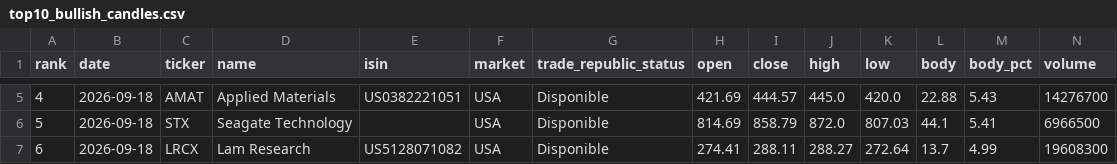
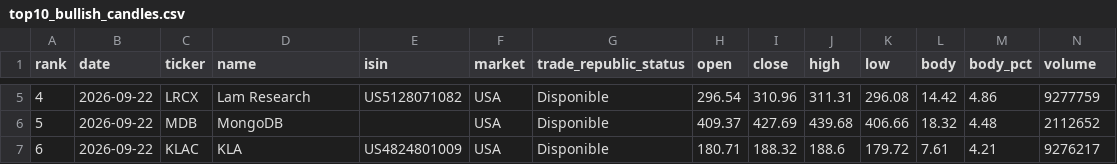
Before and after one commit to instialejandro-stack/stock-candle-scanner-actions, a CSV file: output/top10_bullish_candles.csv, drawn as a sheet; only a part is shown, gaps mark what is left out; the diff covers the shown part only.

```diff
--- a/output/top10_bullish_candles.csv
+++ b/output/top10_bullish_candles.csv
@@ -5,3 +5,3 @@ rank,date,ticker,name,isin,market,trade_republic_status,open,close,high,low,body
-4,2026-09-18,AMAT,Applied Materials,US0382221051,USA,Disponible,421.69,444.57,445.0,420.0,22.88,5.43,14276700
-5,2026-09-18,STX,Seagate Technology,,USA,Disponible,814.69,858.79,872.0,807.03,44.1,5.41,6966500
-6,2026-09-18,LRCX,Lam Research,US5128071082,USA,Disponible,274.41,288.11,288.27,272.64,13.7,4.99,19608300
+4,2026-09-22,LRCX,Lam Research,US5128071082,USA,Disponible,296.54,310.96,311.31,296.08,14.42,4.86,9277759
+5,2026-09-22,MDB,MongoDB,,USA,Disponible,409.37,427.69,439.68,406.66,18.32,4.48,2112652
+6,2026-09-22,KLAC,KLA,US4824801009,USA,Disponible,180.71,188.32,188.6,179.72,7.61,4.21,9276217
```
Also changed, not shown: 77 edited cells elsewhere in this file, output/history_intraday_candidates.csv, output/history_top10_bullish_candles.csv, 2 other files.
